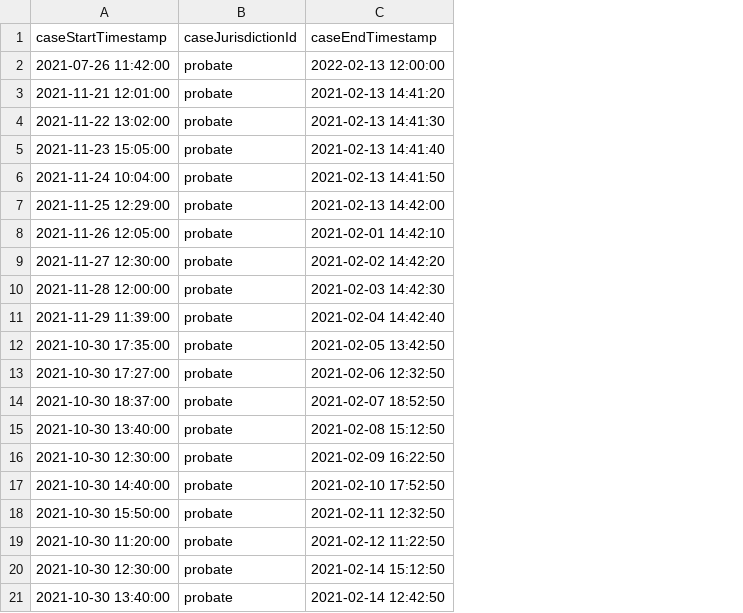
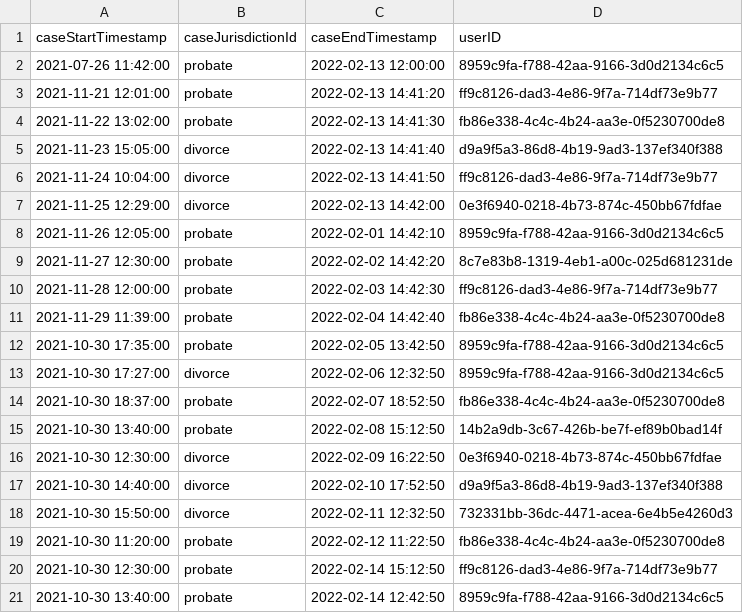
Before and after one commit to priyankaVerma21/lau-performance, a CSV file: src/gatling/resources/CaseAuditSearch.csv, drawn as a sheet; the diff names each change by its address in the sheet, - before the commit and + after, or states it on an @@ line.

Commit message:
added user ID search

```diff
--- a/src/gatling/resources/CaseAuditSearch.csv
+++ b/src/gatling/resources/CaseAuditSearch.csv
+column D (userID), rows 2-21: 8959c9fa-f788-42aa-9166-3d0d2134c6c5 | ff9c8126-dad3-4e86-9f7a-714df73e9b77 | fb86e338-4c4c-4b24-aa3e-0f5230700de8 | d9a9f5a3-86d8-4b19-9ad3-137ef340f388 | ff9c8126-dad3-4e86-9f7a-714df73e9b77 | 0e3f6940-0218-4b73-874c-450bb67fdfae | 8959c9fa-f788-42aa-9166-3d0d2134c6c5 | 8c7e83b8-1319-4eb1-a00c-025d681231de | ff9c8126-dad3-4e86-9f7a-714df73e9b77 | fb86e338-4c4c-4b24-aa3e-0f5230700de8 | 8959c9fa-f788-42aa-9166-3d0d2134c6c5 | 8959c9fa-f788-42aa-9166-3d0d2134c6c5 | fb86e338-4c4c-4b24-aa3e-0f5230700de8 | 14b2a9db-3c67-426b-be7f-ef89b0bad14f | 0e3f6940-0218-4b73-874c-450bb67fdfae | d9a9f5a3-86d8-4b19-9ad3-137ef340f388 | 732331bb-36dc-4471-acea-6e4b5e4260d3 | fb86e338-4c4c-4b24-aa3e-0f5230700de8 | ff9c8126-dad3-4e86-9f7a-714df73e9b77 | 8959c9fa-f788-42aa-9166-3d0d2134c6c5
-C3 (caseEndTimestamp): 2021-02-13 14:41:20
+C3 (caseEndTimestamp): 2022-02-13 14:41:20
-C4 (caseEndTimestamp): 2021-02-13 14:41:30
+C4 (caseEndTimestamp): 2022-02-13 14:41:30
-B5:B7 (caseJurisdictionId): probate
+B5:B7 (caseJurisdictionId): divorce
-C5 (caseEndTimestamp): 2021-02-13 14:41:40
+C5 (caseEndTimestamp): 2022-02-13 14:41:40
-C6 (caseEndTimestamp): 2021-02-13 14:41:50
+C6 (caseEndTimestamp): 2022-02-13 14:41:50
-C7 (caseEndTimestamp): 2021-02-13 14:42:00
+C7 (caseEndTimestamp): 2022-02-13 14:42:00
-C8 (caseEndTimestamp): 2021-02-01 14:42:10
+C8 (caseEndTimestamp): 2022-02-01 14:42:10
-C9 (caseEndTimestamp): 2021-02-02 14:42:20
+C9 (caseEndTimestamp): 2022-02-02 14:42:20
-C10 (caseEndTimestamp): 2021-02-03 14:42:30
+C10 (caseEndTimestamp): 2022-02-03 14:42:30
-C11 (caseEndTimestamp): 2021-02-04 14:42:40
+C11 (caseEndTimestamp): 2022-02-04 14:42:40
-C12 (caseEndTimestamp): 2021-02-05 13:42:50
+C12 (caseEndTimestamp): 2022-02-05 13:42:50
-B13 (caseJurisdictionId): probate
+B13 (caseJurisdictionId): divorce
-C13 (caseEndTimestamp): 2021-02-06 12:32:50
+C13 (caseEndTimestamp): 2022-02-06 12:32:50
-C14 (caseEndTimestamp): 2021-02-07 18:52:50
+C14 (caseEndTimestamp): 2022-02-07 18:52:50
-C15 (caseEndTimestamp): 2021-02-08 15:12:50
+C15 (caseEndTimestamp): 2022-02-08 15:12:50
-B16:B18 (caseJurisdictionId): probate
+B16:B18 (caseJurisdictionId): divorce
-C16 (caseEndTimestamp): 2021-02-09 16:22:50
+C16 (caseEndTimestamp): 2022-02-09 16:22:50
-C17 (caseEndTimestamp): 2021-02-10 17:52:50
+C17 (caseEndTimestamp): 2022-02-10 17:52:50
-C18 (caseEndTimestamp): 2021-02-11 12:32:50
+C18 (caseEndTimestamp): 2022-02-11 12:32:50
-C19 (caseEndTimestamp): 2021-02-12 11:22:50
+C19 (caseEndTimestamp): 2022-02-12 11:22:50
-C20 (caseEndTimestamp): 2021-02-14 15:12:50
+C20 (caseEndTimestamp): 2022-02-14 15:12:50
-C21 (caseEndTimestamp): 2021-02-14 12:42:50
+C21 (caseEndTimestamp): 2022-02-14 12:42:50
```
Also changed, not shown: 1 other file.
